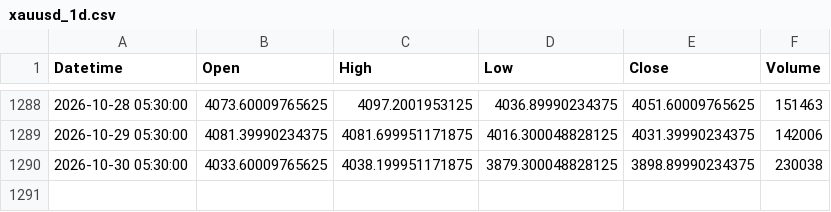
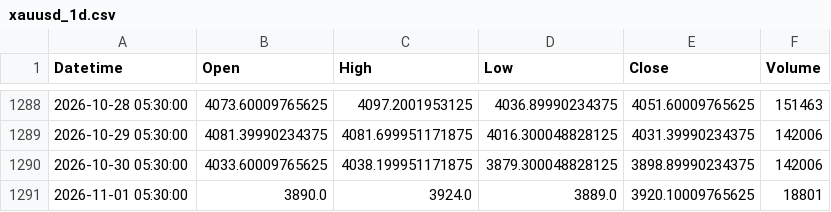
Before and after one commit to Bloushii/1, a CSV file: gold/data/xauusd_1d.csv, drawn as a sheet; only a part is shown, gaps mark what is left out.

```diff
--- a/gold/data/xauusd_1d.csv
+++ b/gold/data/xauusd_1d.csv
@@ -1289,2 +1289,3 @@ Datetime,Open,High,Low,Close,Volume
 2026-10-29 05:30:00,4081.39990234375,4081.699951171875,4016.300048828125,4031.39990234375,142006
-2026-10-30 05:30:00,4033.60009765625,4038.199951171875,3879.300048828125,3898.89990234375,230038
+2026-10-30 05:30:00,4033.60009765625,4038.199951171875,3879.300048828125,3898.89990234375,142006
+2026-11-01 05:30:00,3890.0,3924.0,3889.0,3920.10009765625,18801
```
